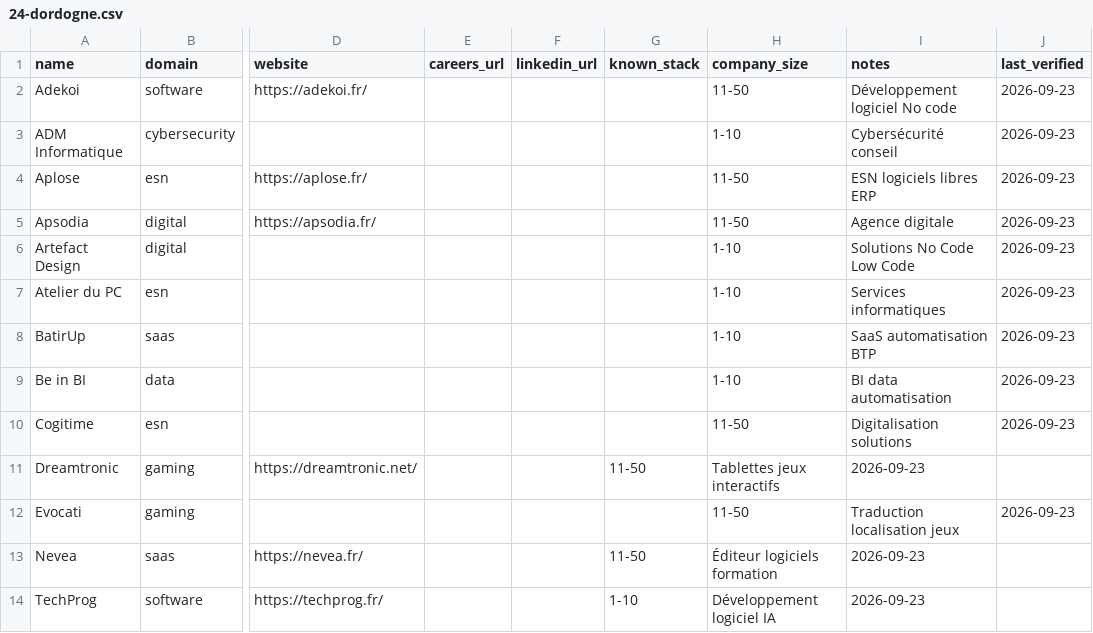
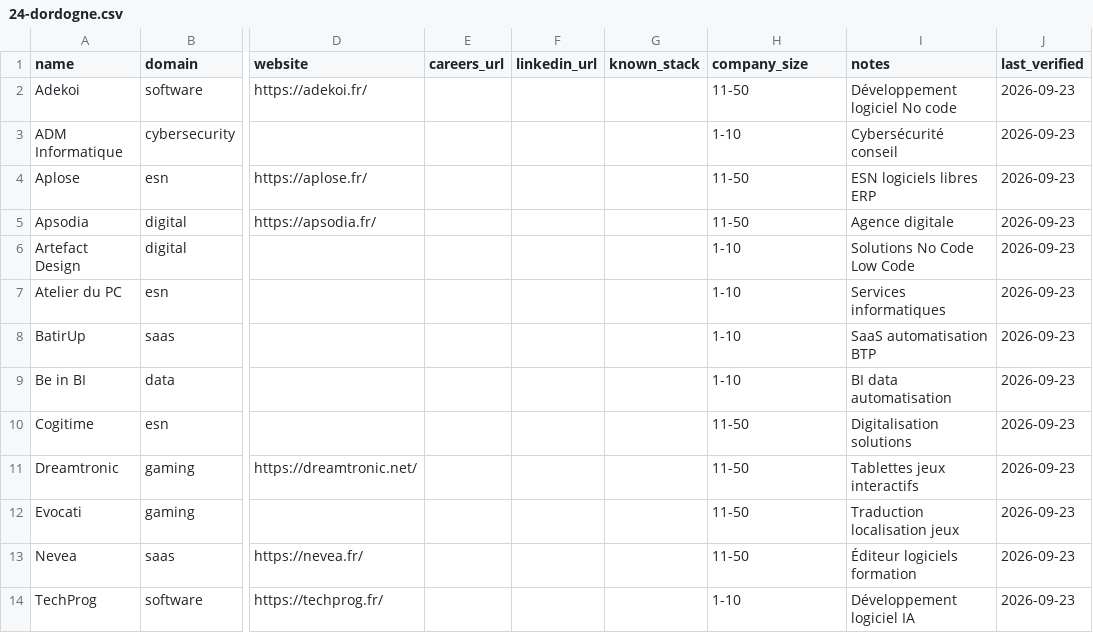
Before and after one commit to Korgys/tech-companies-in-france, a CSV file: data/nouvelle-aquitaine/24-dordogne.csv, drawn as a sheet; only a part is shown, gaps mark what is left out; the diff names each change by its address in the sheet, - before the commit and + after, or states it on an @@ line.

Commit message:
fix: missing known_stack field in dordogne file

```diff
--- a/data/nouvelle-aquitaine/24-dordogne.csv
+++ b/data/nouvelle-aquitaine/24-dordogne.csv
-G11 (known_stack): 11-50
+G11 (known_stack): (empty)
-H11 (company_size): Tablettes jeux interactifs
+H11 (company_size): 11-50
-I11 (notes): 2026-09-23
+I11 (notes): Tablettes jeux interactifs
-J11 (last_verified): (empty)
+J11 (last_verified): 2026-09-23
-G13 (known_stack): 11-50
+G13 (known_stack): (empty)
-H13 (company_size): Éditeur logiciels formation
+H13 (company_size): 11-50
-I13 (notes): 2026-09-23
+I13 (notes): Éditeur logiciels formation
-J13:J14 (last_verified): (empty)
+J13:J14 (last_verified): 2026-09-23
-G14 (known_stack): 1-10
+G14 (known_stack): (empty)
-H14 (company_size): Développement logiciel IA
+H14 (company_size): 1-10
-I14 (notes): 2026-09-23
+I14 (notes): Développement logiciel IA
```
